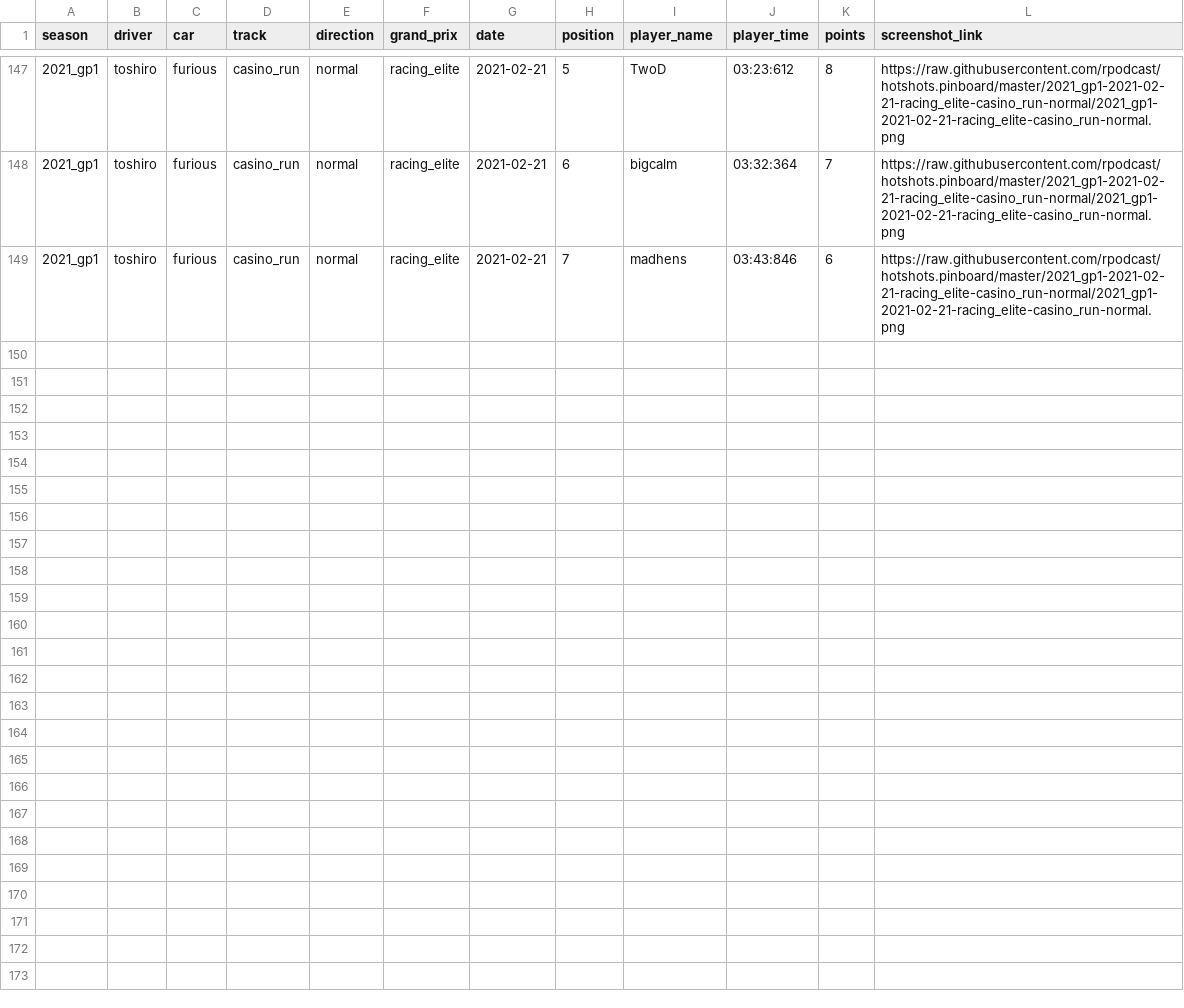
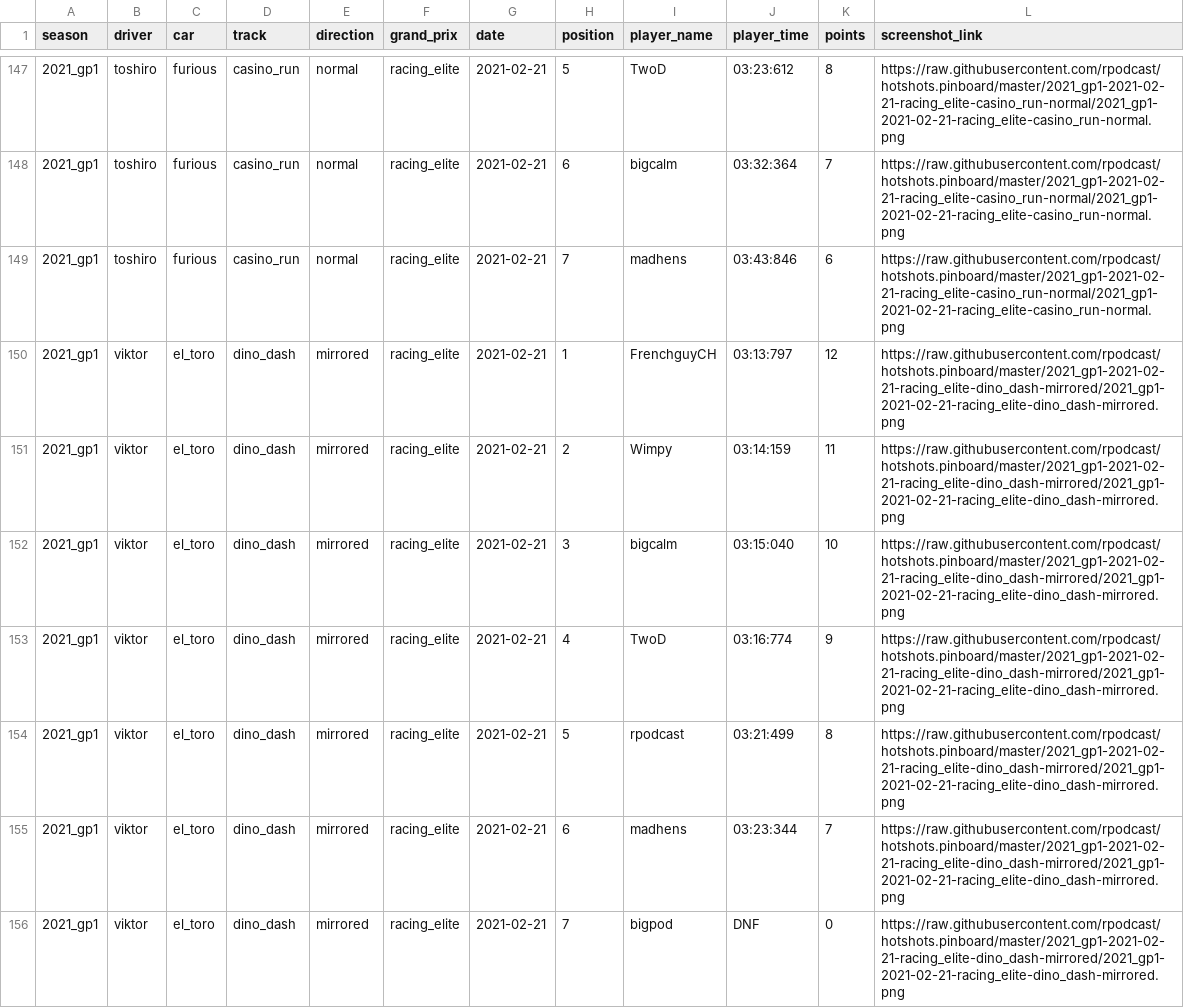
Before and after one commit to rpodcast/hotshots.pinboard, a CSV file: hotshots_race_results/data.csv, drawn as a sheet; only a part is shown, gaps mark what is left out.

Commit message:
update hotshots_race_results

```diff
--- a/hotshots_race_results/data.csv
+++ b/hotshots_race_results/data.csv
@@ -149 +149,8 @@
 "2021_gp1","toshiro","furious","casino_run","normal","racing_elite",2021-02-21,7,"madhens","03:43:846",6,"https://raw.githubusercontent.com/rpodcast/hotshots.pinboard/master/2021_gp1-2021-02-21-racing_elite-casino_run-normal/2021_gp1-2021-02-21-racing_elite-casino_run-normal.png"
+"2021_gp1","viktor","el_toro","dino_dash","mirrored","racing_elite",2021-02-21,1,"FrenchguyCH","03:13:797",12,"https://raw.githubusercontent.com/rpodcast/hotshots.pinboard/master/2021_gp1-2021-02-21-racing_elite-dino_dash-mirrored/2021_gp1-2021-02-21-racing_elite-dino_dash-mirrored.png"
+"2021_gp1","viktor","el_toro","dino_dash","mirrored","racing_elite",2021-02-21,2,"Wimpy","03:14:159",11,"https://raw.githubusercontent.com/rpodcast/hotshots.pinboard/master/2021_gp1-2021-02-21-racing_elite-dino_dash-mirrored/2021_gp1-2021-02-21-racing_elite-dino_dash-mirrored.png"
+"2021_gp1","viktor","el_toro","dino_dash","mirrored","racing_elite",2021-02-21,3,"bigcalm","03:15:040",10,"https://raw.githubusercontent.com/rpodcast/hotshots.pinboard/master/2021_gp1-2021-02-21-racing_elite-dino_dash-mirrored/2021_gp1-2021-02-21-racing_elite-dino_dash-mirrored.png"
+"2021_gp1","viktor","el_toro","dino_dash","mirrored","racing_elite",2021-02-21,4,"TwoD","03:16:774",9,"https://raw.githubusercontent.com/rpodcast/hotshots.pinboard/master/2021_gp1-2021-02-21-racing_elite-dino_dash-mirrored/2021_gp1-2021-02-21-racing_elite-dino_dash-mirrored.png"
+"2021_gp1","viktor","el_toro","dino_dash","mirrored","racing_elite",2021-02-21,5,"rpodcast","03:21:499",8,"https://raw.githubusercontent.com/rpodcast/hotshots.pinboard/master/2021_gp1-2021-02-21-racing_elite-dino_dash-mirrored/2021_gp1-2021-02-21-racing_elite-dino_dash-mirrored.png"
+"2021_gp1","viktor","el_toro","dino_dash","mirrored","racing_elite",2021-02-21,6,"madhens","03:23:344",7,"https://raw.githubusercontent.com/rpodcast/hotshots.pinboard/master/2021_gp1-2021-02-21-racing_elite-dino_dash-mirrored/2021_gp1-2021-02-21-racing_elite-dino_dash-mirrored.png"
+"2021_gp1","viktor","el_toro","dino_dash","mirrored","racing_elite",2021-02-21,7,"bigpod","DNF",0,"https://raw.githubusercontent.com/rpodcast/hotshots.pinboard/master/2021_gp1-2021-02-21-racing_elite-dino_dash-mirrored/2021_gp1-2021-02-21-racing_elite-dino_dash-mirrored.png"
```
Also changed, not shown: 3 other files.
